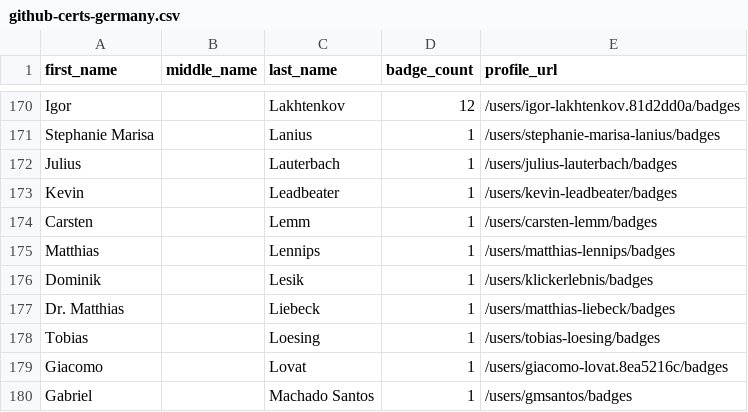
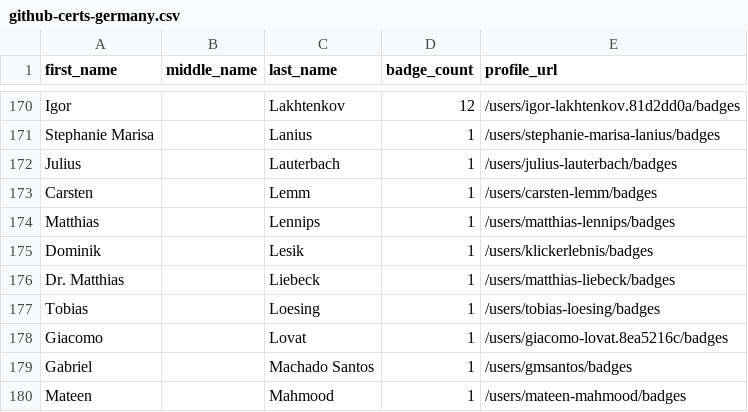
Before and after one commit to DennisThie/github-certification-ranking, a CSV file: datasource/github-certs-germany.csv, drawn as a sheet; only a part is shown, gaps mark what is left out; the shorter side is filled out with more unchanged rows; the diff names each change by its address in the sheet, - before the commit and + after, or states it on an @@ line.

```diff
--- a/datasource/github-certs-germany.csv
+++ b/datasource/github-certs-germany.csv
-row 173: Kevin |  | Leadbeater | 1 | /users/kevin-leadbeater/badges
```
Also changed, not shown: datasource/github-certs-belgium.csv, datasource/github-certs-brazil.csv, 18 other files.
